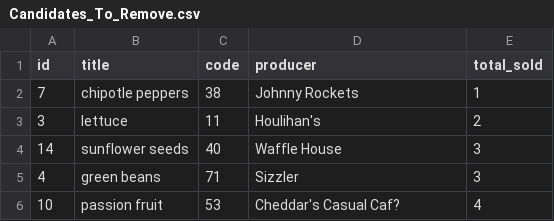
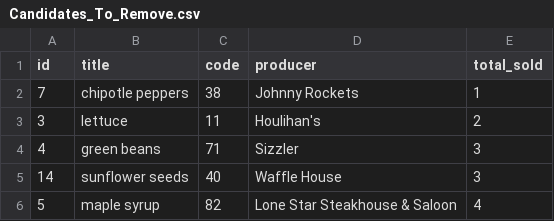
Before and after one commit to LVShel/Sales-analyst, a CSV file: src/Candidates_To_Remove.csv, drawn as a sheet.

```diff
--- a/src/Candidates_To_Remove.csv
+++ b/src/Candidates_To_Remove.csv
@@ -3,4 +3,4 @@ id;title;code;producer;total_sold
 3;lettuce;11;Houlihan's;2
+4;green beans;71;Sizzler;3
 14;sunflower seeds;40;Waffle House;3
-4;green beans;71;Sizzler;3
-10;passion fruit;53;Cheddar's Casual Caf?;4
+5;maple syrup;82;Lone Star Steakhouse & Saloon;4
```
Also changed, not shown: 2 other files.
